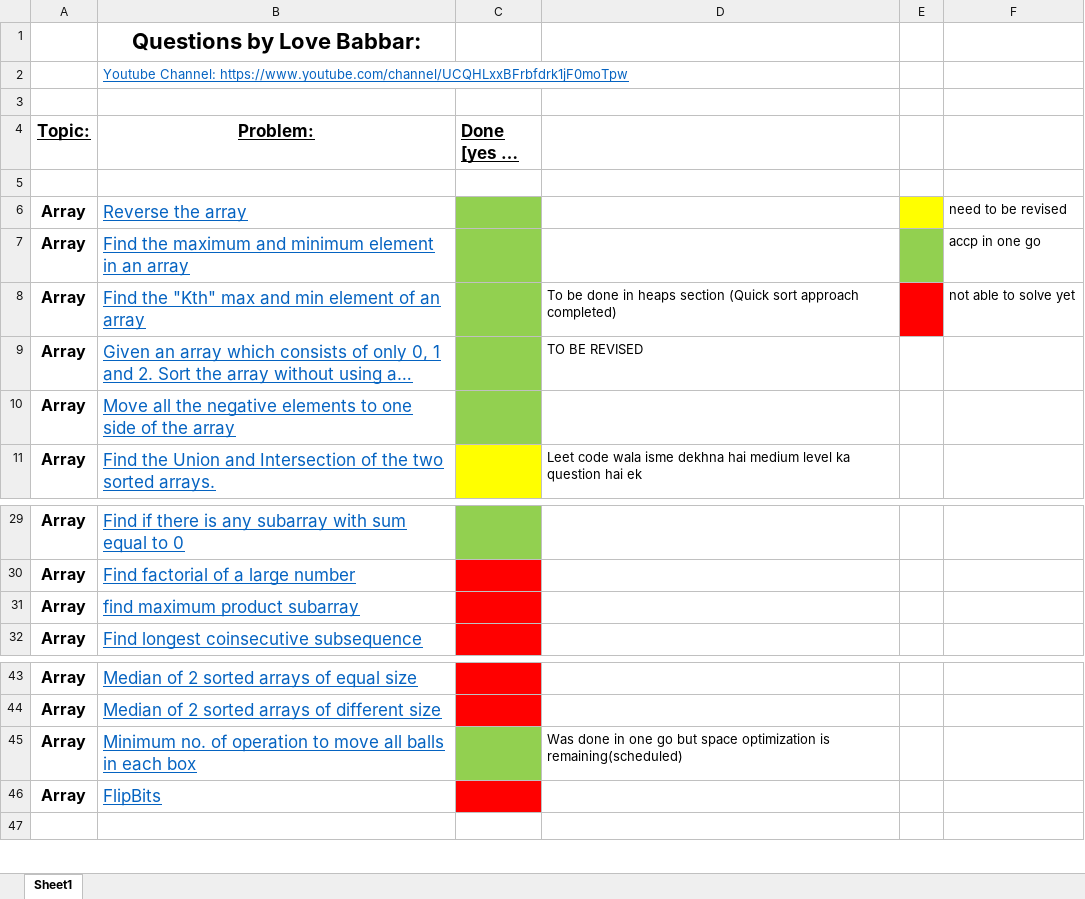
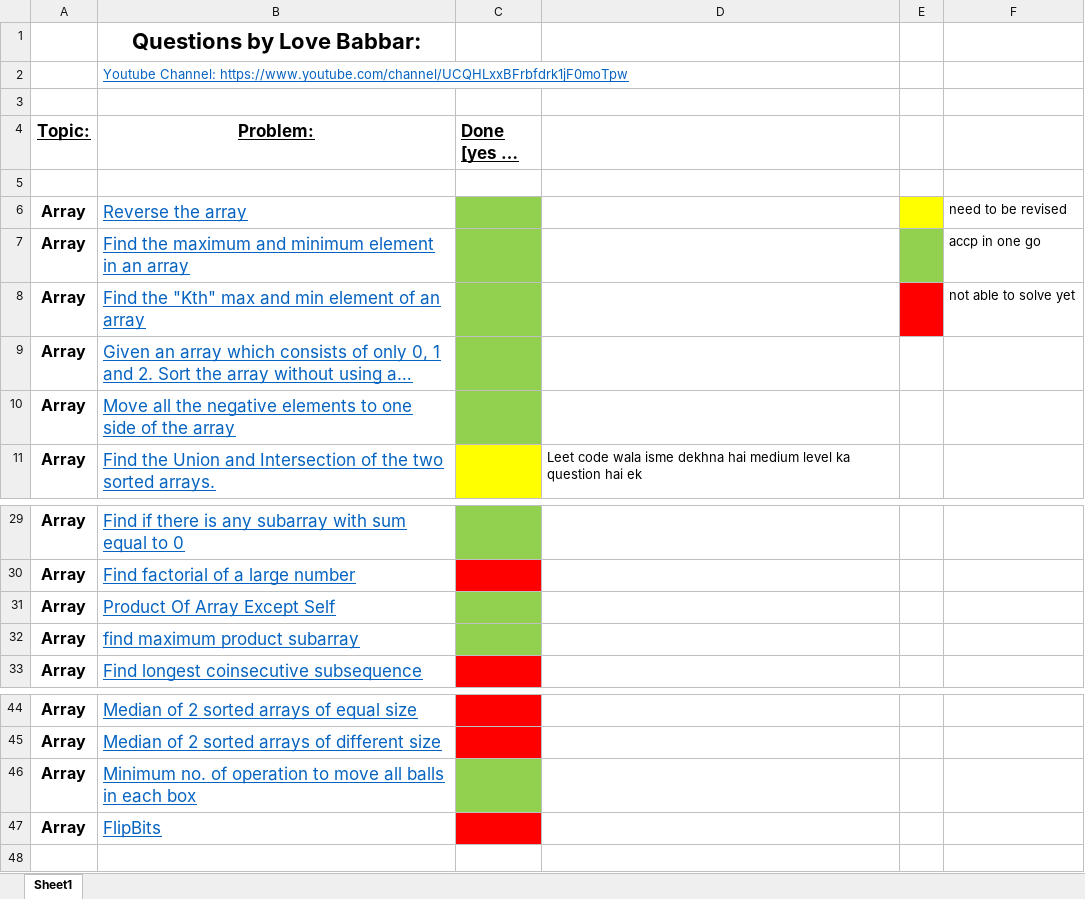
Before and after one commit to KisloTAooAnkit/Python-Programs, an Excel workbook: FINAL450.xlsx, sheet Sheet1, drawn as a sheet; only a part is shown, gaps mark what is left out; long unchanged cells end in …; values as stored, in another font and other column widths than the file's, no borders; addresses are those after the commit; the diff names each change by its address in the sheet, - before the commit and + after, or states it on an @@ line.

Commit message:
From Mac Arrays

```diff
--- a/FINAL450.xlsx (sheet Sheet1)
+++ b/FINAL450.xlsx (sheet Sheet1)
-D8: To be done in heaps section (Quick sort approach completed)
+D8: (empty)
-D9: TO BE REVISED
+D9: (empty)
+row 31: Array | Product Of Array Except Self
-C32 fill: #FF0000
+C32 fill: #92D050
-D46: Was done in one go but space optimization is remaining(scheduled)
+D46: (empty)
```
Also changed, not shown: 2 other files.
